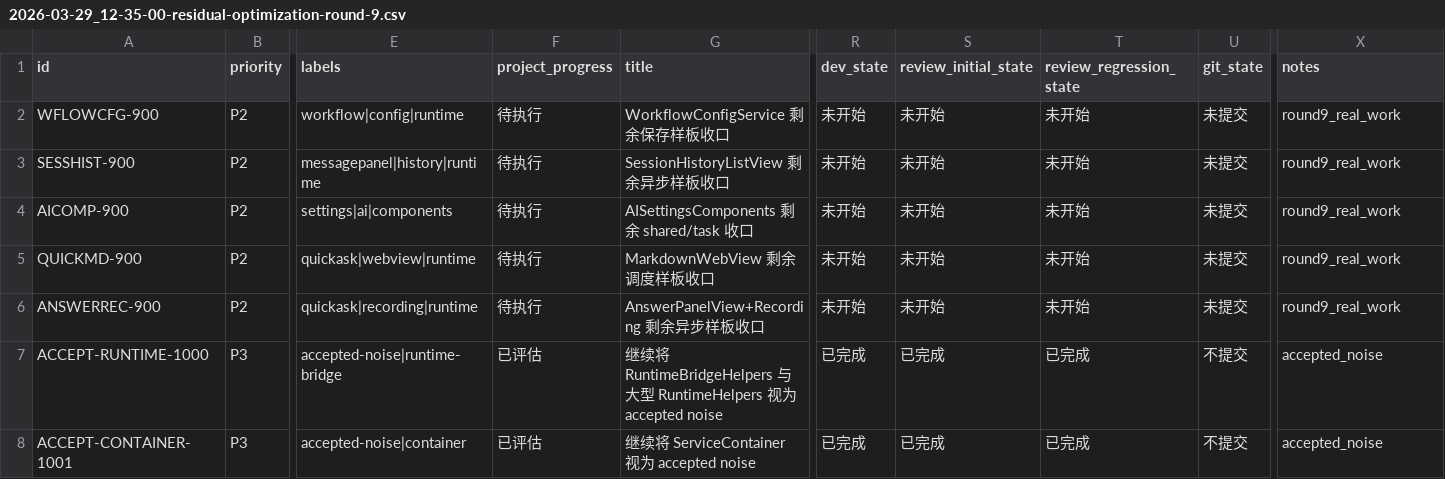
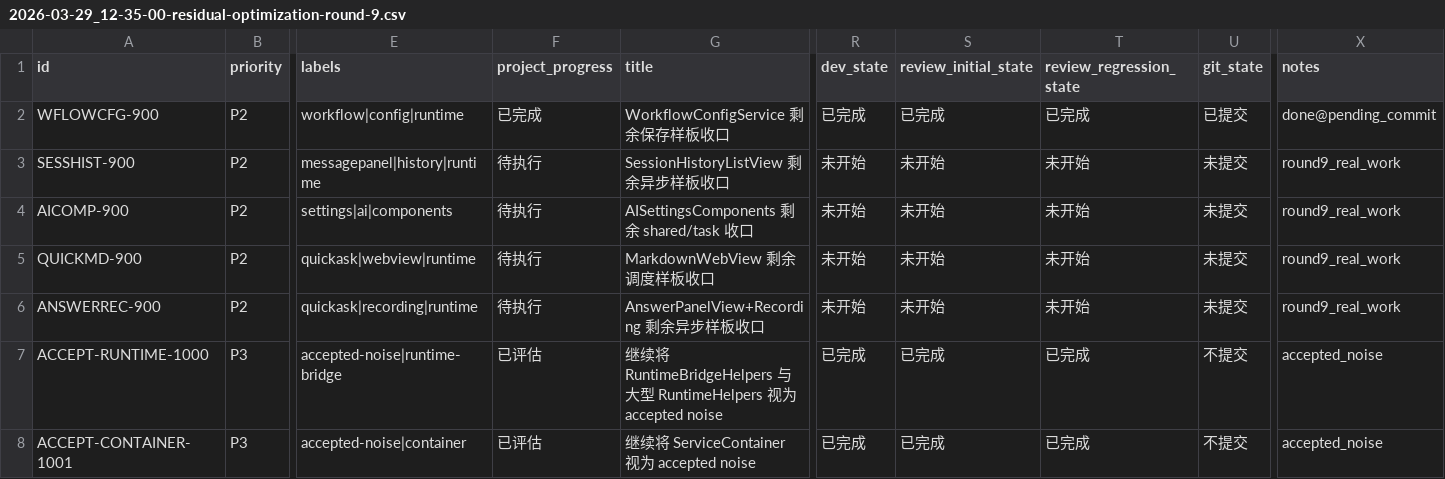
Before and after one commit to callmerio/spokeanywhere, a CSV file: spoke/issues/2026-03-29_12-35-00-residual-optimization-round-9.csv, drawn as a sheet; only a part is shown, gaps mark what is left out; the diff names each change by its address in the sheet, - before the commit and + after, or states it on an @@ line.

```diff
--- a/spoke/issues/2026-03-29_12-35-00-residual-optimization-round-9.csv
+++ b/spoke/issues/2026-03-29_12-35-00-residual-optimization-round-9.csv
-F2 (project_progress): 待执行
+F2 (project_progress): 已完成
-R2 (dev_state): 未开始
+R2 (dev_state): 已完成
-S2 (review_initial_state): 未开始
+S2 (review_initial_state): 已完成
-T2 (review_regression_state): 未开始
+T2 (review_regression_state): 已完成
-U2 (git_state): 未提交
+U2 (git_state): 已提交
-X2 (notes): round9_real_work
+X2 (notes): done@pending_commit
```
Also changed, not shown: 2 other files.
